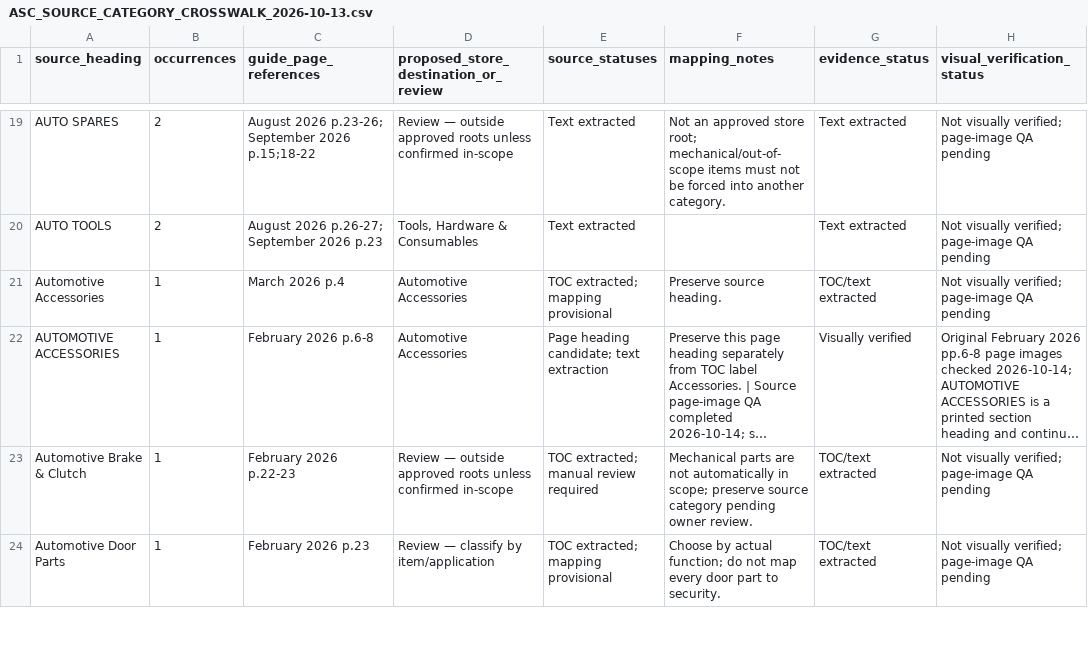
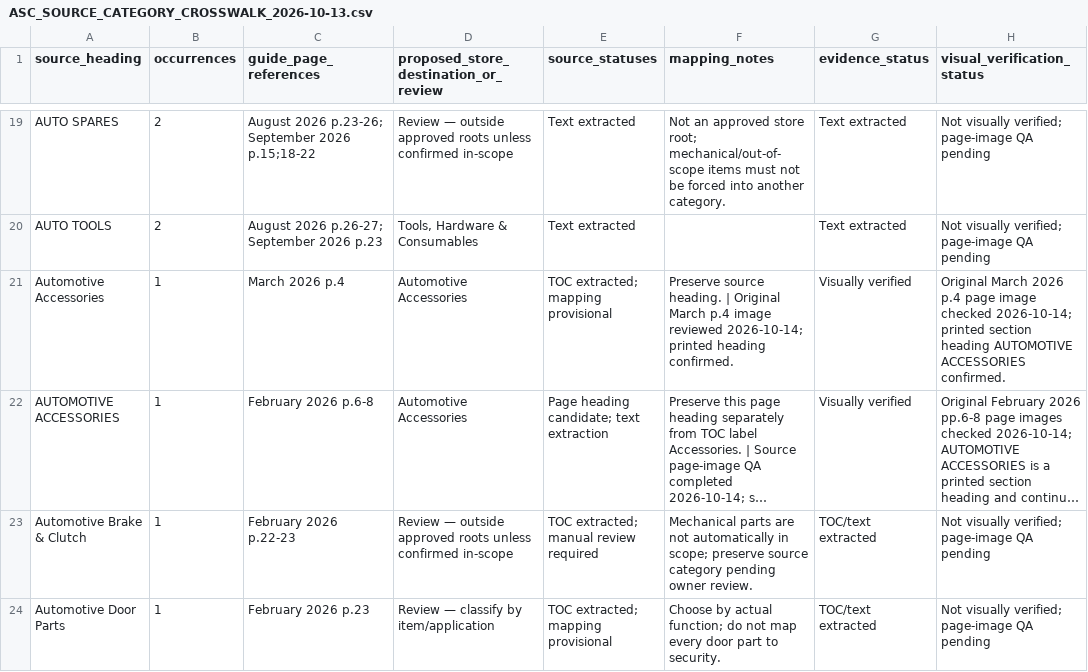
Before and after one commit to getwiredautoworx-max/get-wired-autoworx-store, a CSV file: staging/source-extracts/ASC_SOURCE_CATEGORY_CROSSWALK_2026-10-13.csv, drawn as a sheet; only a part is shown, gaps mark what is left out; long unchanged cells end in …; the diff names each change by its address in the sheet, - before the commit and + after, or states it on an @@ line.

Commit message:
audit: verify March automotive accessories heading

```diff
--- a/staging/source-extracts/ASC_SOURCE_CATEGORY_CROSSWALK_2026-10-13.csv
+++ b/staging/source-extracts/ASC_SOURCE_CATEGORY_CROSSWALK_2026-10-13.csv
-F21 (mapping_notes): …source heading.
+F21 (mapping_notes): …source heading. | Original March p.4 image reviewed 2026-10-14; printed heading confirmed.
-G21 (evidence_status): TOC/text extracted
+G21 (evidence_status): Visually verified
-H21 (visual_verification_status): Not visually verified; page-image QA pending
+H21 (visual_verification_status): Original March 2026 p.4 page image checked 2026-10-14; printed section heading AUTOMOTIVE ACCESSORIES confirmed.
```
